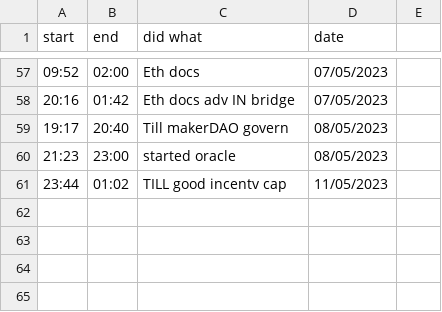
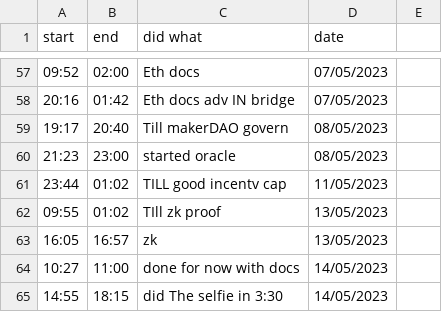
Before and after one commit to JADcooler/web3_notes, a CSV file: progress.csv, drawn as a sheet; only a part is shown, gaps mark what is left out.

Commit message:
the selfie damn defi

```diff
--- a/progress.csv
+++ b/progress.csv
@@ -61 +61,5 @@ start, end, did what, date
 23:44,  01:02, TILL good incentv cap , 11/05/2023
+09:55,  01:02, TIll zk proof         , 13/05/2023
+16:05,  16:57, zk                    , 13/05/2023
+10:27,  11:00, done for now with docs, 14/05/2023
+14:55,  18:15, did The selfie in 3:30, 14/05/2023
```
Also changed, not shown: 3 other files.
